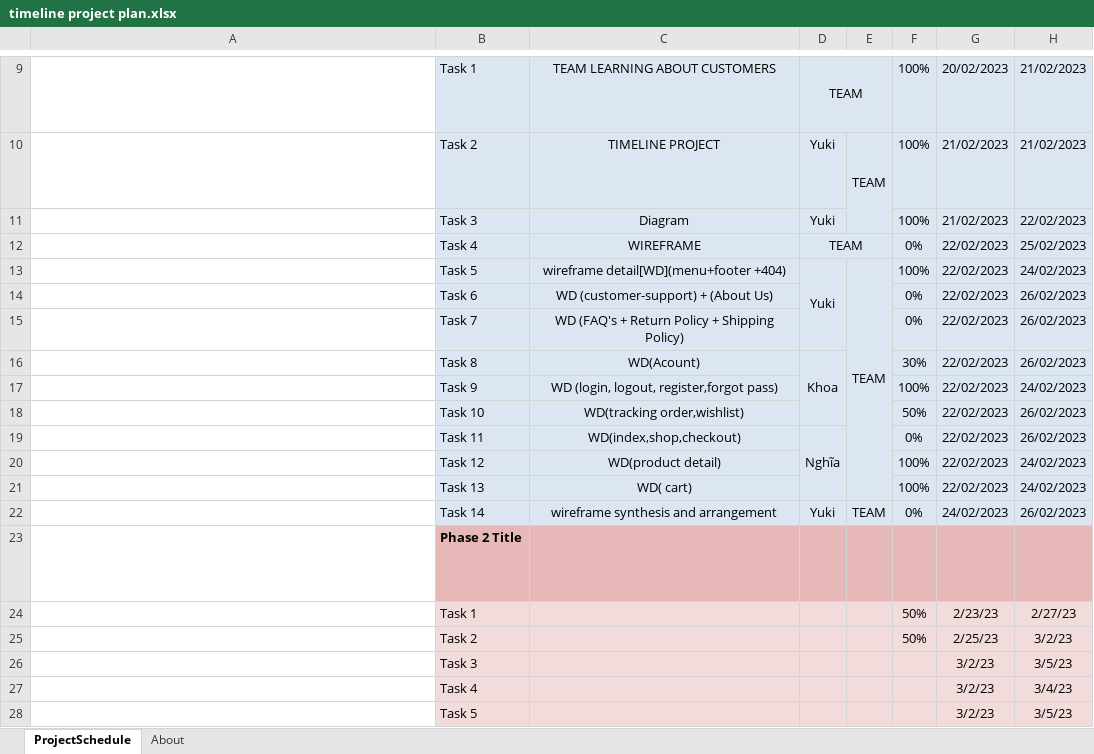
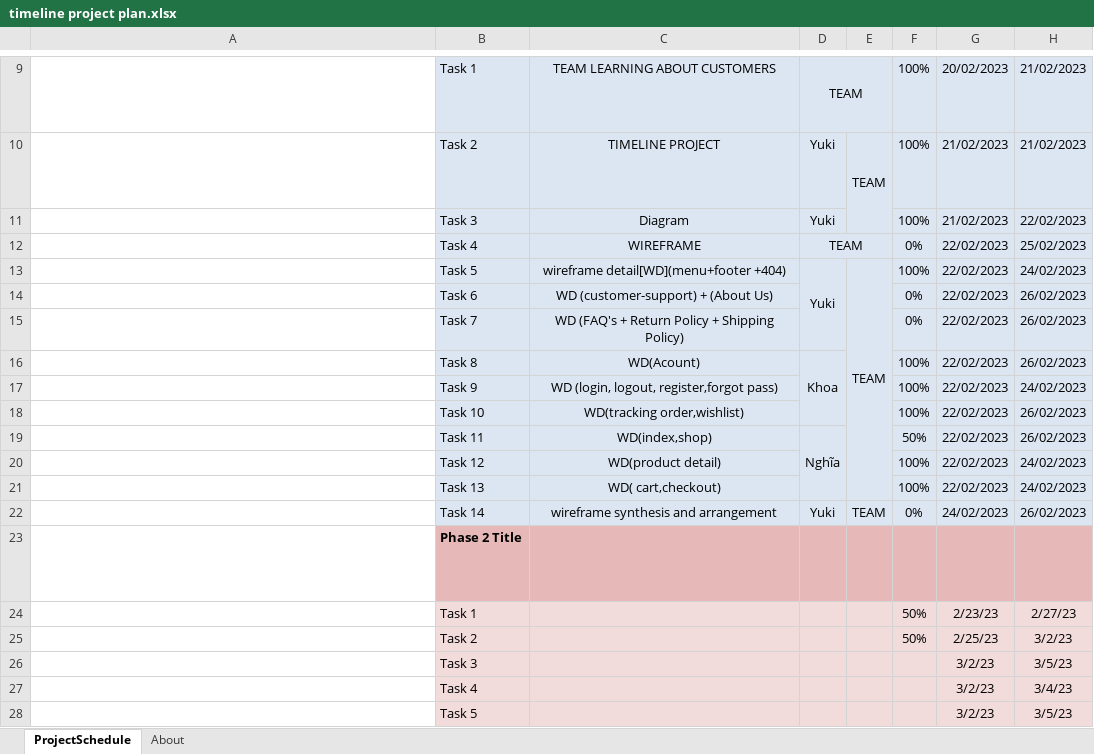
Before and after one commit to XiaoYuki2010/Classroom-GSS0123, an Excel workbook: 2. Schedulers/1. Project Plan/timeline project plan.xlsx, sheet ProjectSchedule, drawn as a sheet; only a part is shown, gaps mark what is left out; long unchanged cells end in …; values as stored, in another font and other column widths than the file's, no borders; conditional formats not drawn; the diff names each change by its address in the sheet, - before the commit and + after, or states it on an @@ line.

Commit message:
up 25/02/2023
chỉnh sửa task 10,13.
chỉnh sửa task 13 checkout ,cart .
checkout đưa xuống task 10.
task 10 bao gồm:index, shop.
như timeline đầu tiên.
update phần account  bài tập của Khoa

```diff
--- a/2. Schedulers/1. Project Plan/timeline project plan.xlsx (sheet ProjectSchedule)
+++ b/2. Schedulers/1. Project Plan/timeline project plan.xlsx (sheet ProjectSchedule)
-F16: 30%
+F16: 100%
-F18: 50%
+F18: 100%
-C19: WD(index,shop,checkout)
+C19: WD(index,shop)
-F19: 0%
+F19: 50%
-C21: WD( cart)
+C21: WD( cart,checkout)
```
Also changed, not shown: 3 other files.
